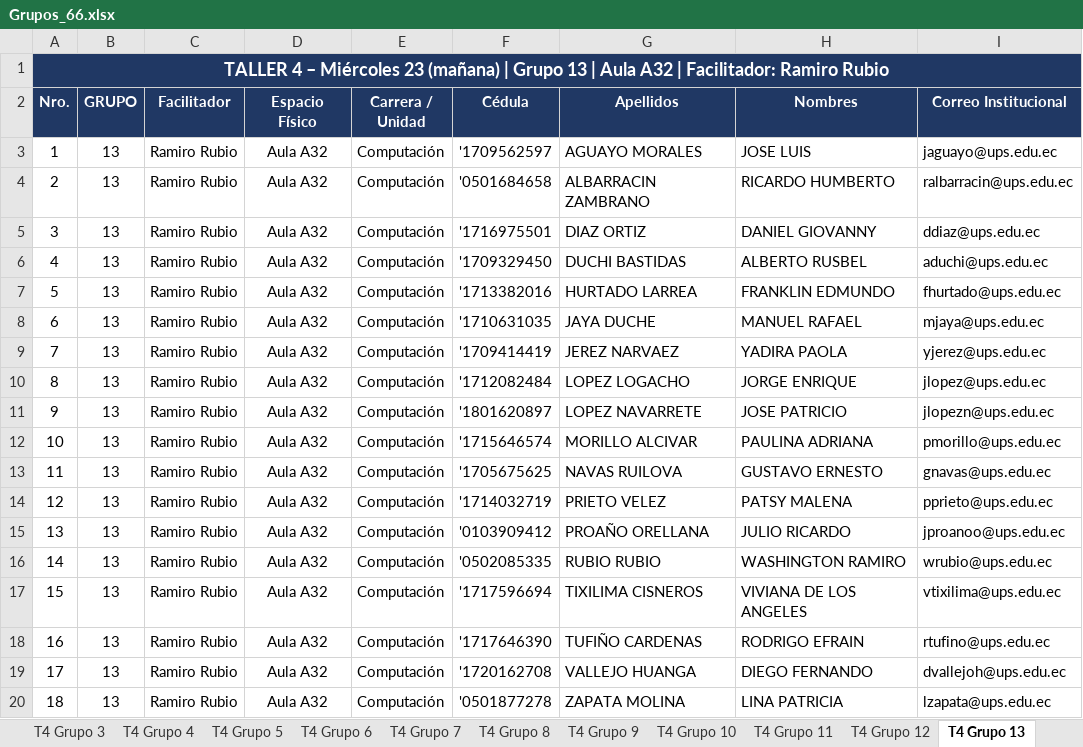
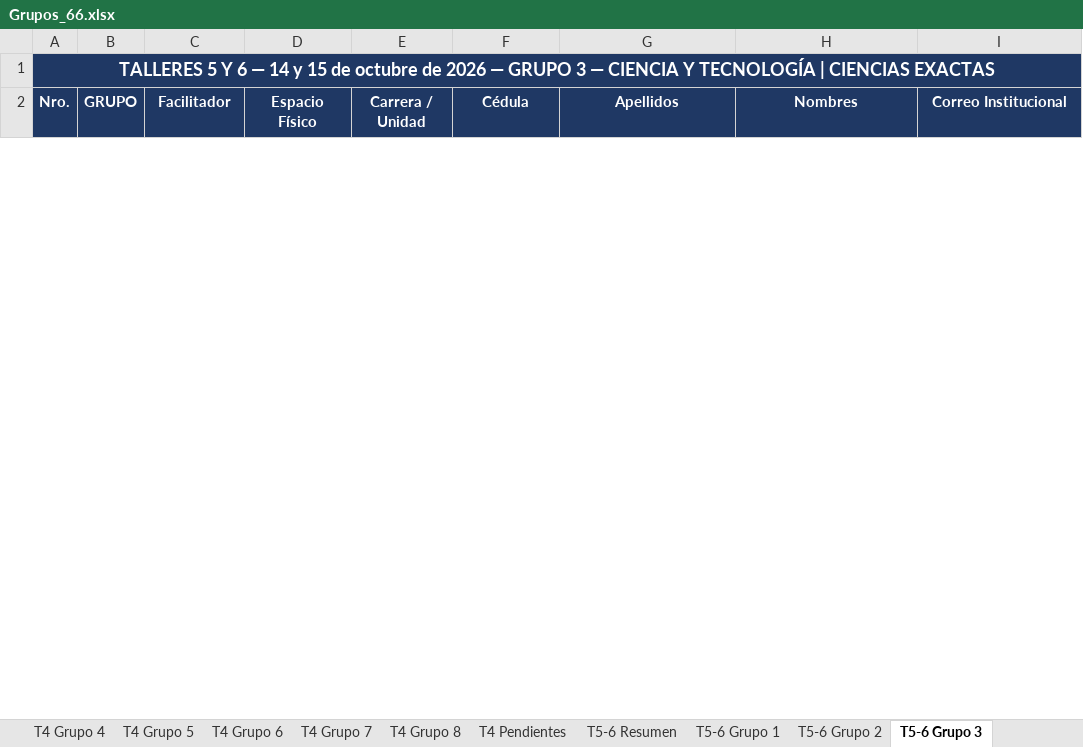
Before and after one commit to santywin/agenda-jfd-69-cue, an Excel workbook: src/assets/data/Grupos_66.xlsx, sheet T5-6 Grupo 3, drawn as a sheet; only a part is shown; values as stored, in another font and other column widths than the file's, no borders; removed rows and columns are numbered as before the commit, all else as after; the diff covers the shown part only; the diff names each change by its address in the sheet, - before the commit and + after, or states it on an @@ line.

Commit message:
Actualizar datos Grupos_66 y agregar Grupos_66-Quito

```diff
--- a/src/assets/data/Grupos_66.xlsx (sheet T5-6 Grupo 3)
+++ b/src/assets/data/Grupos_66.xlsx (sheet T5-6 Grupo 3)
-sheet tab: T4 Grupo 9
+sheet tab: T4 Pendientes
-sheet tab: T4 Grupo 10
+sheet tab: T5-6 Resumen
-sheet tab: T4 Grupo 11
+sheet tab: T5-6 Grupo 1
-sheet tab: T4 Grupo 12
+sheet tab: T5-6 Grupo 2
-sheet tab: T4 Grupo 13
+sheet tab: T5-6 Grupo 3
@@ column A (Nro.) renumbered in row 1 @@
-row 3: 1 | 13 | Ramiro Rubio | Aula A32 | Computación | '1709562597 | AGUAYO MORALES | JOSE LUIS | jaguayo@ups.edu.ec
-row 4: 2 | 13 | Ramiro Rubio | Aula A32 | Computación | '0501684658 | ALBARRACIN ZAMBRANO | RICARDO HUMBERTO | ralbarracin@ups.edu.ec
-row 5: 3 | 13 | Ramiro Rubio | Aula A32 | Computación | '1716975501 | DIAZ ORTIZ | DANIEL GIOVANNY | ddiaz@ups.edu.ec
-row 6: 4 | 13 | Ramiro Rubio | Aula A32 | Computación | '1709329450 | DUCHI BASTIDAS | ALBERTO RUSBEL | aduchi@ups.edu.ec
-row 7: 5 | 13 | Ramiro Rubio | Aula A32 | Computación | '1713382016 | HURTADO LARREA | FRANKLIN EDMUNDO | fhurtado@ups.edu.ec
-row 8: 6 | 13 | Ramiro Rubio | Aula A32 | Computación | '1710631035 | JAYA DUCHE | MANUEL RAFAEL | mjaya@ups.edu.ec
-row 9: 7 | 13 | Ramiro Rubio | Aula A32 | Computación | '1709414419 | JEREZ NARVAEZ | YADIRA PAOLA | yjerez@ups.edu.ec
-row 10: 8 | 13 | Ramiro Rubio | Aula A32 | Computación | '1712082484 | LOPEZ LOGACHO | JORGE ENRIQUE | jlopez@ups.edu.ec
-row 11: 9 | 13 | Ramiro Rubio | Aula A32 | Computación | '1801620897 | LOPEZ NAVARRETE | JOSE PATRICIO | jlopezn@ups.edu.ec
-row 12: 10 | 13 | Ramiro Rubio | Aula A32 | Computación | '1715646574 | MORILLO ALCIVAR | PAULINA ADRIANA | pmorillo@ups.edu.ec
-row 13: 11 | 13 | Ramiro Rubio | Aula A32 | Computación | '1705675625 | NAVAS RUILOVA | GUSTAVO ERNESTO | gnavas@ups.edu.ec
-row 14: 12 | 13 | Ramiro Rubio | Aula A32 | Computación | '1714032719 | PRIETO VELEZ | PATSY MALENA | pprieto@ups.edu.ec
-row 15: 13 | 13 | Ramiro Rubio | Aula A32 | Computación | '0103909412 | PROAÑO ORELLANA | JULIO RICARDO | jproanoo@ups.edu.ec
-row 16: 14 | 13 | Ramiro Rubio | Aula A32 | Computación | '0502085335 | RUBIO RUBIO | WASHINGTON RAMIRO | wrubio@ups.edu.ec
-row 17: 15 | 13 | Ramiro Rubio | Aula A32 | Computación | '1717596694 | TIXILIMA CISNEROS | VIVIANA DE LOS ANGELES | vtixilima@ups.edu.ec
-row 18: 16 | 13 | Ramiro Rubio | Aula A32 | Computación | '1717646390 | TUFIÑO CARDENAS | RODRIGO EFRAIN | rtufino@ups.edu.ec
-row 19: 17 | 13 | Ramiro Rubio | Aula A32 | Computación | '1720162708 | VALLEJO HUANGA | DIEGO FERNANDO | dvallejoh@ups.edu.ec
-row 20: 18 | 13 | Ramiro Rubio | Aula A32 | Computación | '0501877278 | ZAPATA MOLINA | LINA PATRICIA | lzapata@ups.edu.ec
```
Also changed, not shown: 37 added rows and 21 removed rows elsewhere in this sheet, sheet Convocatoria, sheet Mié-Jue detalle, sheet T4 Grupo 5, sheet T4 Grupo 3, sheet T4 Grupo 4, sheet T4 Grupo 1, 13 more sheets, other sheet tabs, 1 other file.
